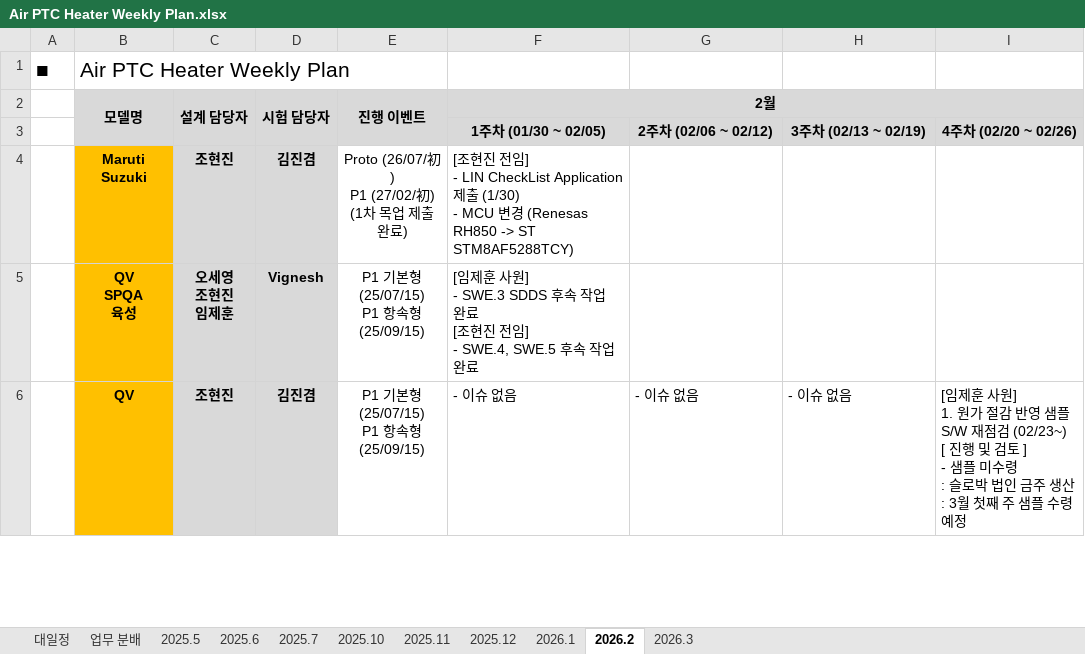
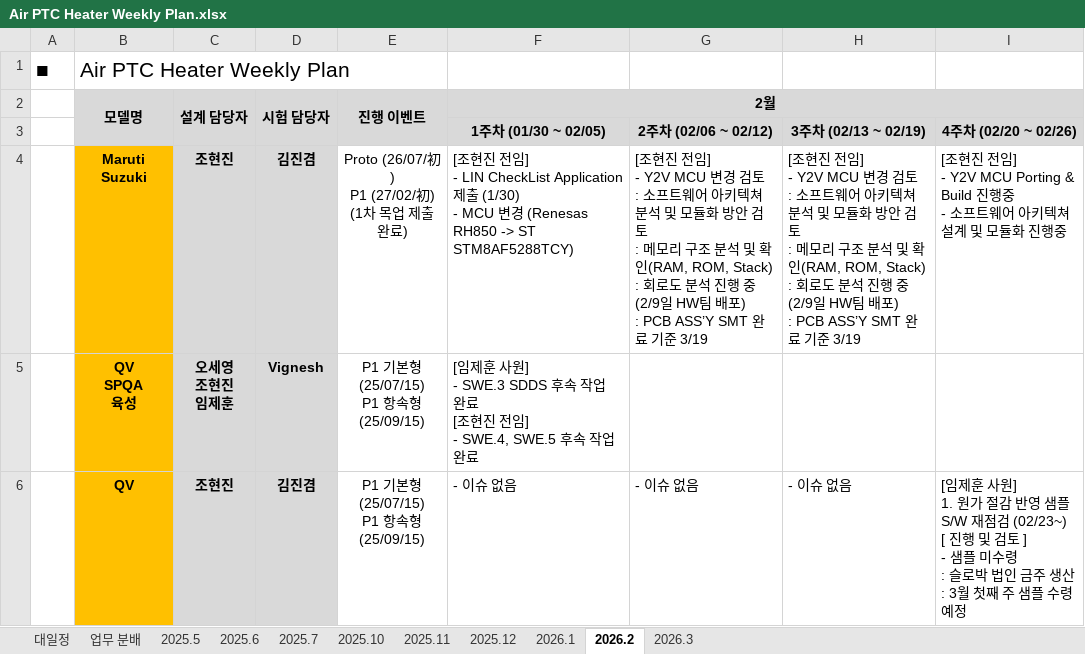
Before and after one commit to heats86/PTC_DOC, an Excel workbook: 1. 일정/1. Weekly Plan/Air PTC Heater Weekly Plan.xlsx, sheet 2026.2, drawn as a sheet; only a part is shown; values as stored, in another font and other column widths than the file's, no borders; charts and pictures not drawn; ↵ is a line break in a cell; the diff covers the shown part only; the diff names each change by its address in the sheet, - before the commit and + after, or states it on an @@ line.

Commit message:
3월 일정 추가

```diff
--- a/1. 일정/1. Weekly Plan/Air PTC Heater Weekly Plan.xlsx (sheet 2026.2)
+++ b/1. 일정/1. Weekly Plan/Air PTC Heater Weekly Plan.xlsx (sheet 2026.2)
-G4: (empty)
+G4: [조현진 전임] ↵ - Y2V MCU 변경 검토 ↵ : 소프트웨어 아키텍쳐 분석 및 모듈화 방안 검토 ↵ : 메모리 구조 분석 및 확인(RAM, ROM, Stack) ↵ : 회로도 분석 진행 중 (2/9일 HW팀 배포) ↵ : PCB ASS’Y SMT 완료 기준 3/19
-H4: (empty)
+H4: [조현진 전임] ↵ - Y2V MCU 변경 검토 ↵ : 소프트웨어 아키텍쳐 분석 및 모듈화 방안 검토 ↵ : 메모리 구조 분석 및 확인(RAM, ROM, Stack) ↵ : 회로도 분석 진행 중 (2/9일 HW팀 배포) ↵ : PCB ASS’Y SMT 완료 기준 3/19
-I4: (empty)
+I4: [조현진 전임] ↵ - Y2V MCU Porting & Build 진행중 ↵ - 소프트웨어 아키텍쳐 설계 및 모듈화 진행중
```
Also changed, not shown: 1 added row and 6 edited cells elsewhere in this sheet, sheet 2026.3, charts or pictures.
